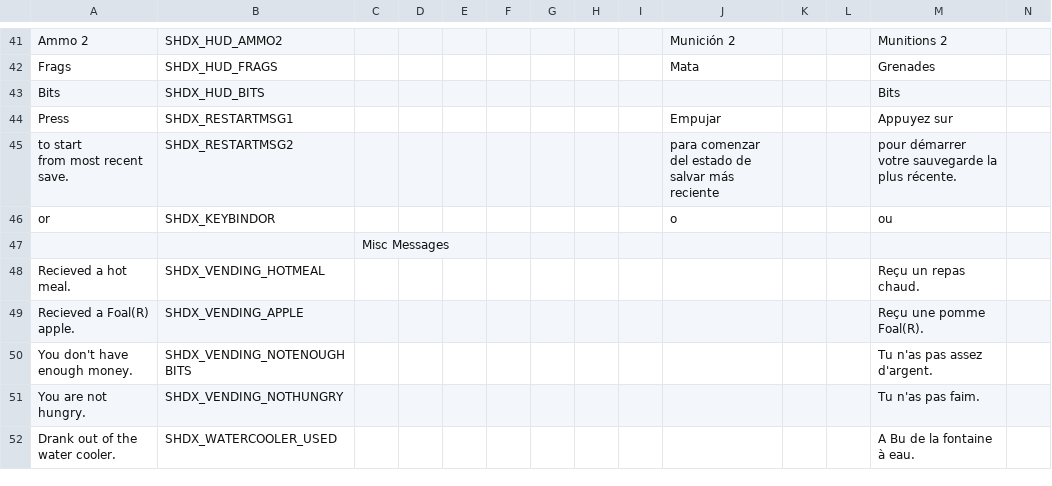
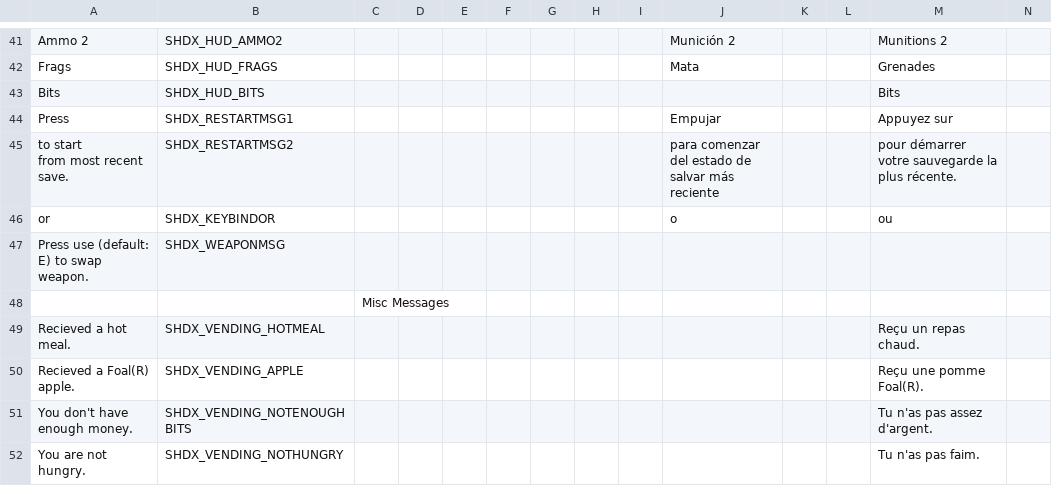
Before and after one commit to marius851000/ScootHardDX, a CSV file: LANGUAGE.csv, drawn as a sheet; only a part is shown, gaps mark what is left out; the shorter side is filled out with more unchanged rows; rows hold the shown columns only; the diff names each change by its address in the sheet, - before the commit and + after, or states it on an @@ line.

```diff
--- a/LANGUAGE.csv
+++ b/LANGUAGE.csv
+row 47: Press use (default: E) to swap weapon. | SHDX_WEAPONMSG
```
Also changed, not shown: 5 other files.
